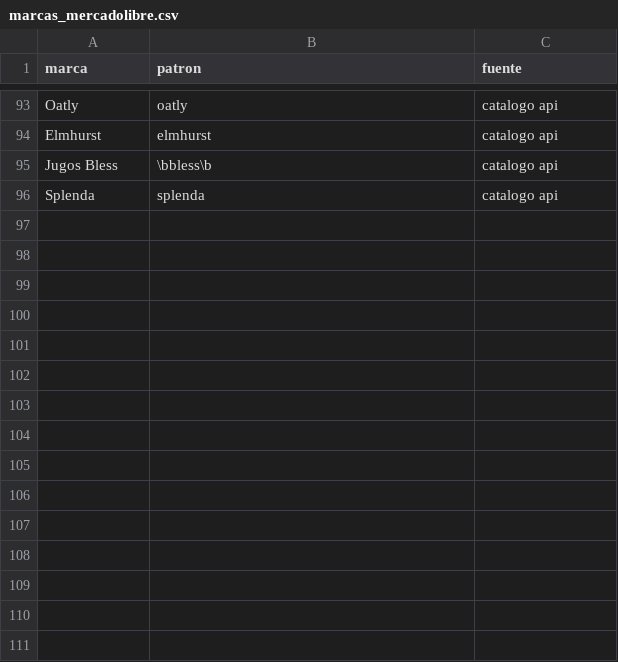
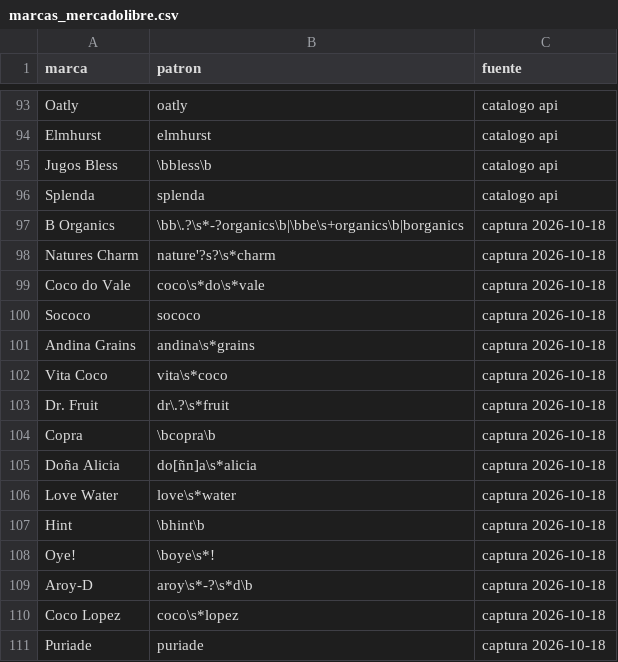
Before and after one commit to basuazo/estudio-mercado-alimentos, a CSV file: datos/referencia/marcas_mercadolibre.csv, drawn as a sheet; only a part is shown, gaps mark what is left out; the diff names each change by its address in the sheet, - before the commit and + after, or states it on an @@ line.

```diff
--- a/datos/referencia/marcas_mercadolibre.csv
+++ b/datos/referencia/marcas_mercadolibre.csv
+row 97: B Organics | \bb\.?\s*-?organics\b|\bbe\s+organics\b|borganics | captura 2026-10-18
+row 98: Natures Charm | nature'?s?\s*charm | captura 2026-10-18
+row 99: Coco do Vale | coco\s*do\s*vale | captura 2026-10-18
+row 100: Sococo | sococo | captura 2026-10-18
+row 101: Andina Grains | andina\s*grains | captura 2026-10-18
+row 102: Vita Coco | vita\s*coco | captura 2026-10-18
+row 103: Dr. Fruit | dr\.?\s*fruit | captura 2026-10-18
+row 104: Copra | \bcopra\b | captura 2026-10-18
+row 105: Doña Alicia | do[ñn]a\s*alicia | captura 2026-10-18
+row 106: Love Water | love\s*water | captura 2026-10-18
+row 107: Hint | \bhint\b | captura 2026-10-18
+row 108: Oye! | \boye\s*! | captura 2026-10-18
+row 109: Aroy-D | aroy\s*-?\s*d\b | captura 2026-10-18
+row 110: Coco Lopez | coco\s*lopez | captura 2026-10-18
+row 111: Puriade | puriade | captura 2026-10-18
```
Also changed, not shown: datos/limpios/2026-10-16_mercadolibre_cl_captura.csv, datos/limpios/2026-10-16_mercadolibre_cl_resumen.csv, 24 other files.
